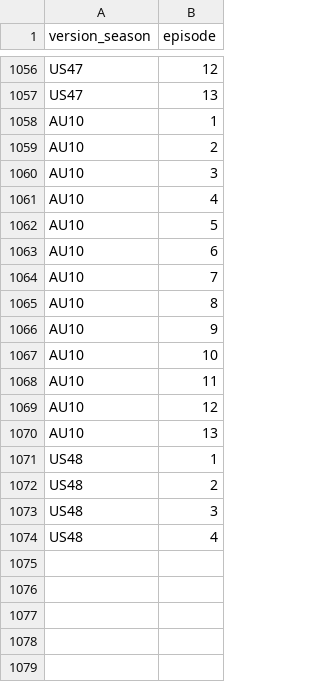
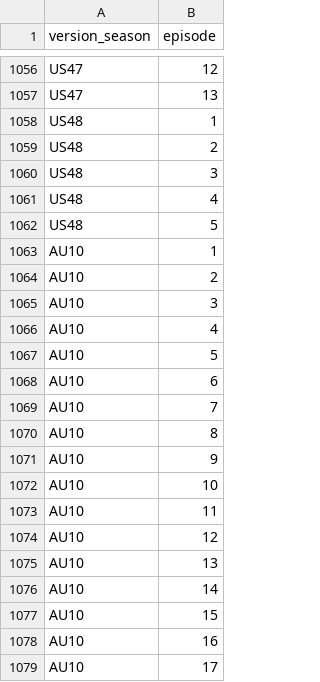
Before and after one commit to doehm/survivoR, a CSV file: dev/data/in-progress/valid-selections.csv, drawn as a sheet; only a part is shown, gaps mark what is left out.

```diff
--- a/dev/data/in-progress/valid-selections.csv
+++ b/dev/data/in-progress/valid-selections.csv
@@ -1057,2 +1057,7 @@ US47,12
 US47,13
+US48,1
+US48,2
+US48,3
+US48,4
+US48,5
 AU10,1
@@ -1070,5 +1075,5 @@ AU10,12
 AU10,13
-US48,1
-US48,2
-US48,3
-US48,4
+AU10,14
+AU10,15
+AU10,16
+AU10,17
```
Also changed, not shown: dev/data/in-progress/AU10-boot-mapping.csv, dev/data/in-progress/US48-boot-mapping.csv, 15 other files.
